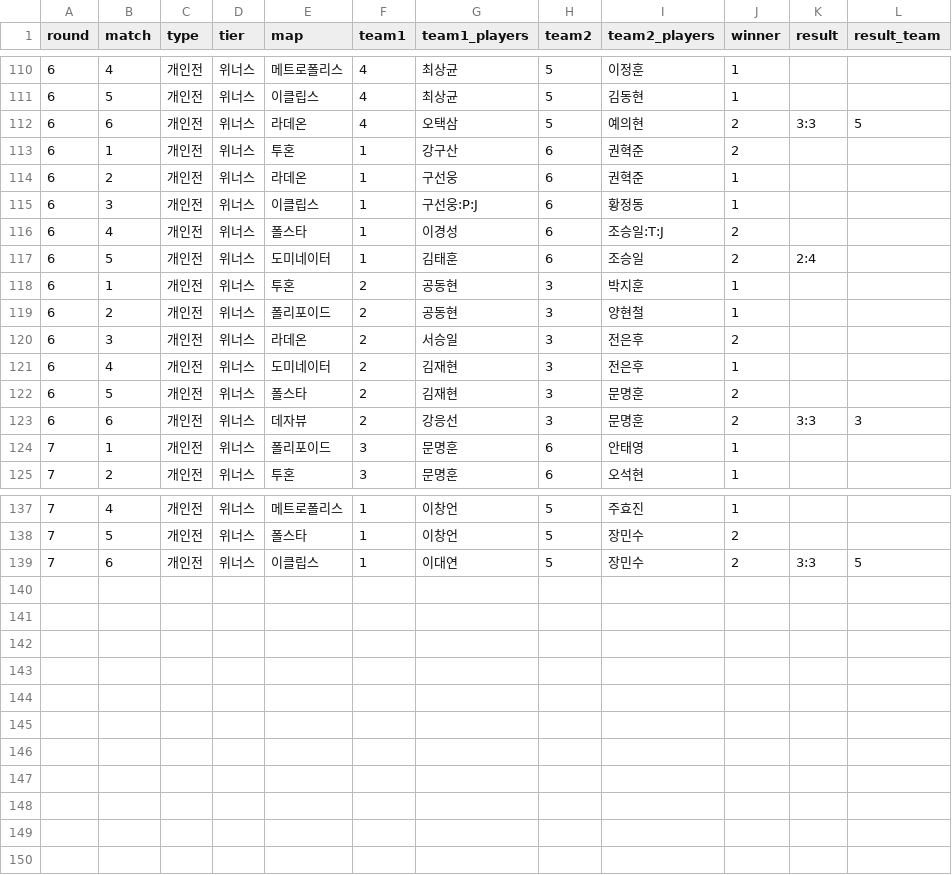
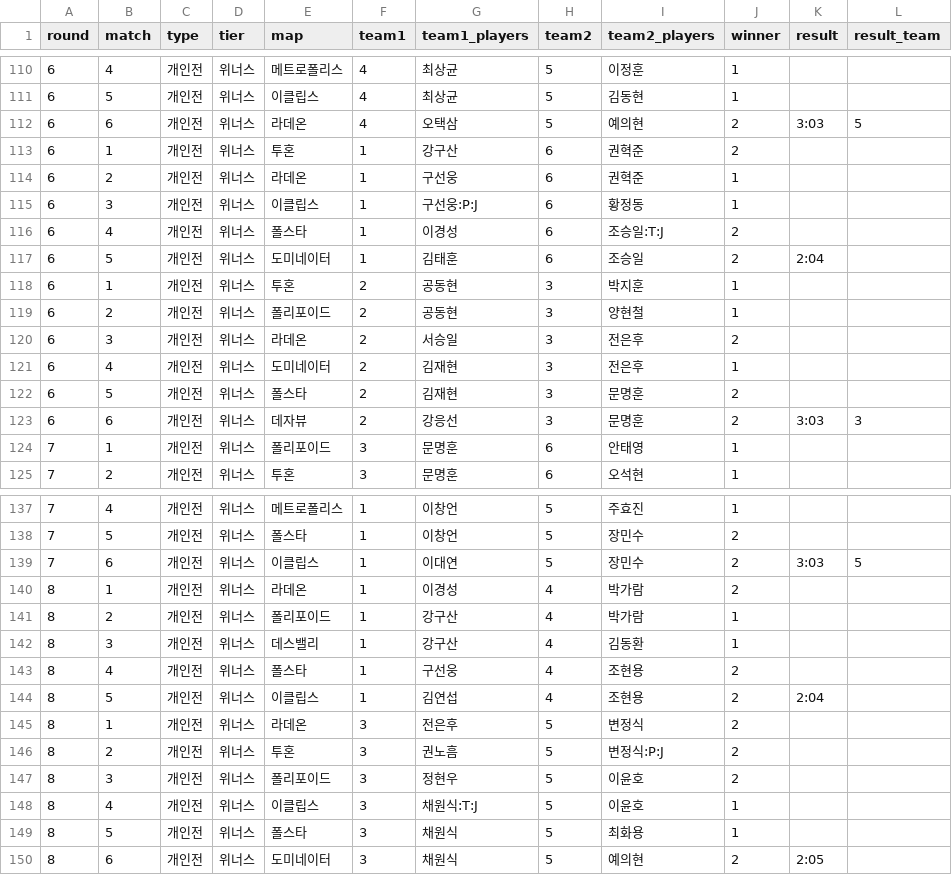
Before and after one commit to donghyun88/lgcraft, a CSV file: input.csv, drawn as a sheet; only a part is shown, gaps mark what is left out; the diff covers the shown part only.

```diff
--- a/input.csv
+++ b/input.csv
@@ -111,3 +111,3 @@ round,match,type,tier,map,team1,team1_players,team2,team2_players,winner,result,
 6,5,개인전,위너스,이클립스,4,최상균,5,김동현,1,,
-6,6,개인전,위너스,라데온,4,오택삼,5,예의현,2,3:3,5
+6,6,개인전,위너스,라데온,4,오택삼,5,예의현,2,3:03,5
 6,1,개인전,위너스,투혼,1,강구산,6,권혁준,2,,
@@ -116,3 +116,3 @@ round,match,type,tier,map,team1,team1_players,team2,team2_players,winner,result,
 6,4,개인전,위너스,폴스타,1,이경성,6,조승일:T:J,2,,
-6,5,개인전,위너스,도미네이터,1,김태훈,6,조승일,2,2:4,
+6,5,개인전,위너스,도미네이터,1,김태훈,6,조승일,2,2:04,
 6,1,개인전,위너스,투혼,2,공동현,3,박지훈,1,,
@@ -122,3 +122,3 @@ round,match,type,tier,map,team1,team1_players,team2,team2_players,winner,result,
 6,5,개인전,위너스,폴스타,2,김재현,3,문명훈,2,,
-6,6,개인전,위너스,데자뷰,2,강응선,3,문명훈,2,3:3,3
+6,6,개인전,위너스,데자뷰,2,강응선,3,문명훈,2,3:03,3
 7,1,개인전,위너스,폴리포이드,3,문명훈,6,안태영,1,,
@@ -138,2 +138,13 @@ round,match,type,tier,map,team1,team1_players,team2,team2_players,winner,result,
 7,5,개인전,위너스,폴스타,1,이창언,5,장민수,2,,
-7,6,개인전,위너스,이클립스,1,이대연,5,장민수,2,3:3,5
+7,6,개인전,위너스,이클립스,1,이대연,5,장민수,2,3:03,5
+8,1,개인전,위너스,라데온,1,이경성,4,박가람,2,,
+8,2,개인전,위너스,폴리포이드,1,강구산,4,박가람,1,,
+8,3,개인전,위너스,데스밸리,1,강구산,4,김동환,1,,
+8,4,개인전,위너스,폴스타,1,구선웅,4,조현용,2,,
+8,5,개인전,위너스,이클립스,1,김연섭,4,조현용,2,2:04,
+8,1,개인전,위너스,라데온,3,전은후,5,변정식,2,,
+8,2,개인전,위너스,투혼,3,권노흠,5,변정식:P:J,2,,
+8,3,개인전,위너스,폴리포이드,3,정현우,5,이윤호,2,,
+8,4,개인전,위너스,이클립스,3,채원식:T:J,5,이윤호,1,,
+8,5,개인전,위너스,폴스타,3,채원식,5,최화용,1,,
+8,6,개인전,위너스,도미네이터,3,채원식,5,예의현,2,2:05,
```
Also changed, not shown: 2 edited cells elsewhere in this file, 1 other file.
